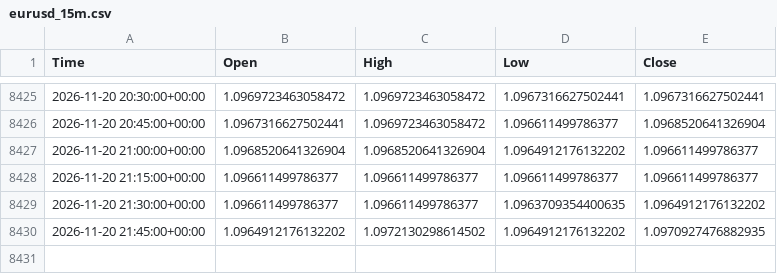
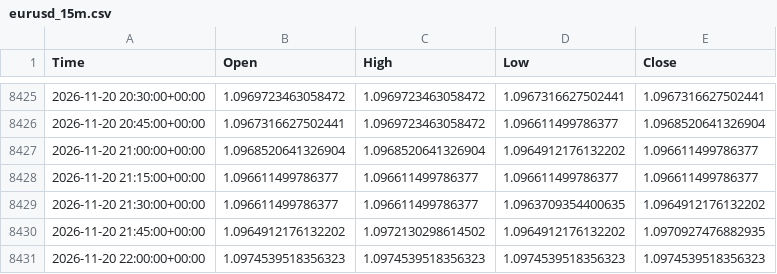
Before and after one commit to rn4hmgbfhg-maker/fx-usdjpy, a CSV file: data/eurusd_15m.csv, drawn as a sheet; only a part is shown, gaps mark what is left out; the diff names each change by its address in the sheet, - before the commit and + after, or states it on an @@ line.

```diff
--- a/data/eurusd_15m.csv
+++ b/data/eurusd_15m.csv
+row 8431: 2026-11-20 22:00:00+00:00 | 1.0974539518356323 | 1.0974539518356323 | 1.0974539518356323 | 1.0974539518356323
```
Also changed, not shown: data/eurjpy_15m.csv, data/gbpjpy_15m.csv, 9 other files.
